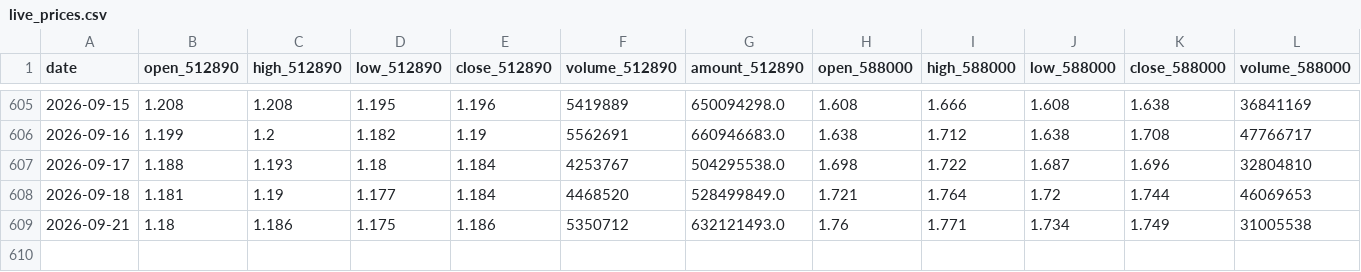
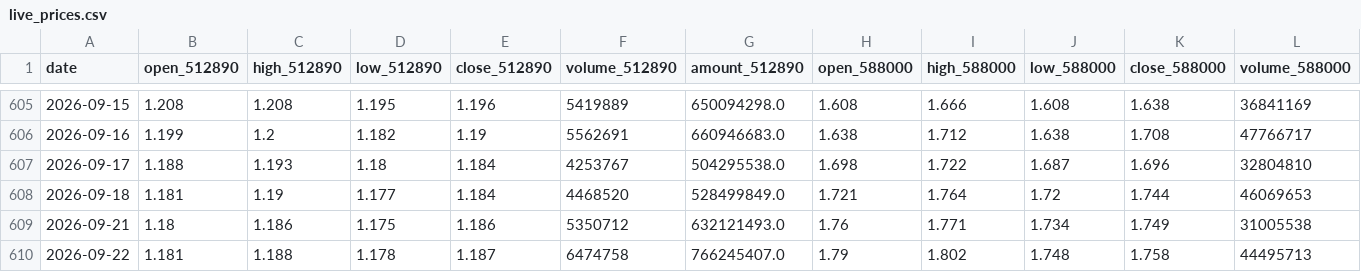
Before and after one commit to AmineSeRaFimmm/512890-dividend-rotation-pwa, a CSV file: data/live_prices.csv, drawn as a sheet; only a part is shown, gaps mark what is left out; rows hold the shown columns only; the diff names each change by its address in the sheet, - before the commit and + after, or states it on an @@ line.

```diff
--- a/data/live_prices.csv
+++ b/data/live_prices.csv
+row 610: 2026-09-22 | 1.181 | 1.188 | 1.178 | 1.187 | 6474758 | 766245407.0 | 1.79 | 1.802 | 1.748 | 1.758 | 44495713
```
Also changed, not shown: data/signal_history.csv, 3 other files.
